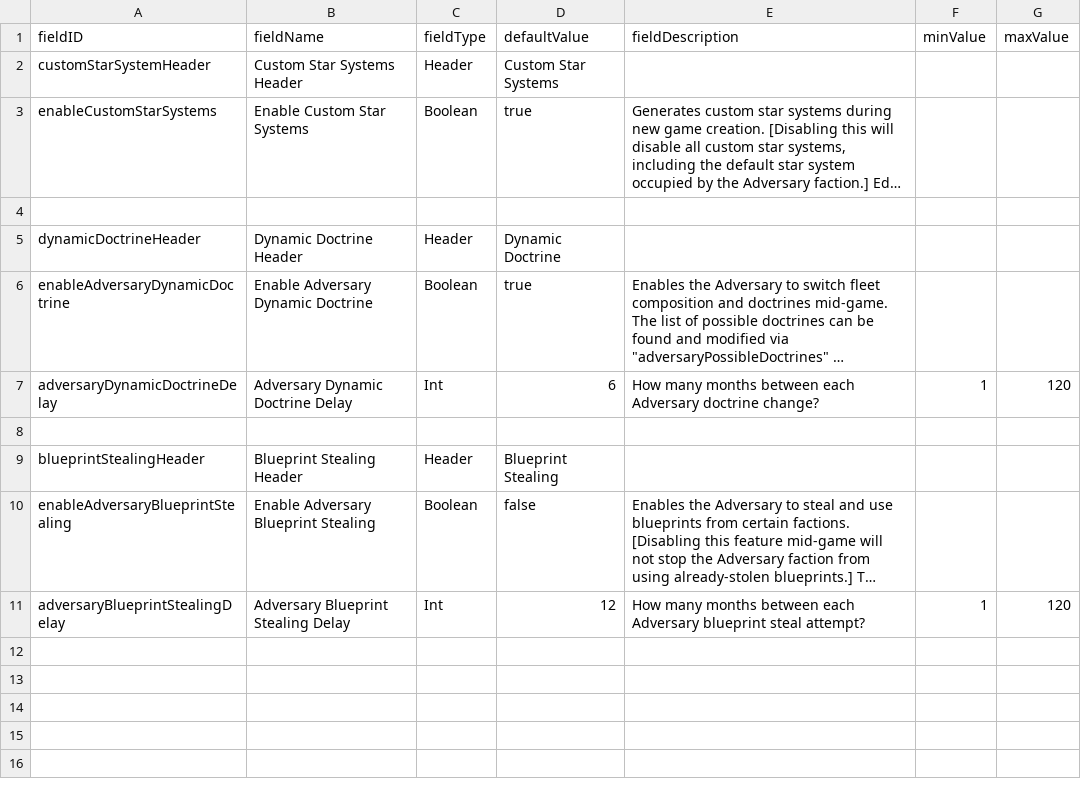
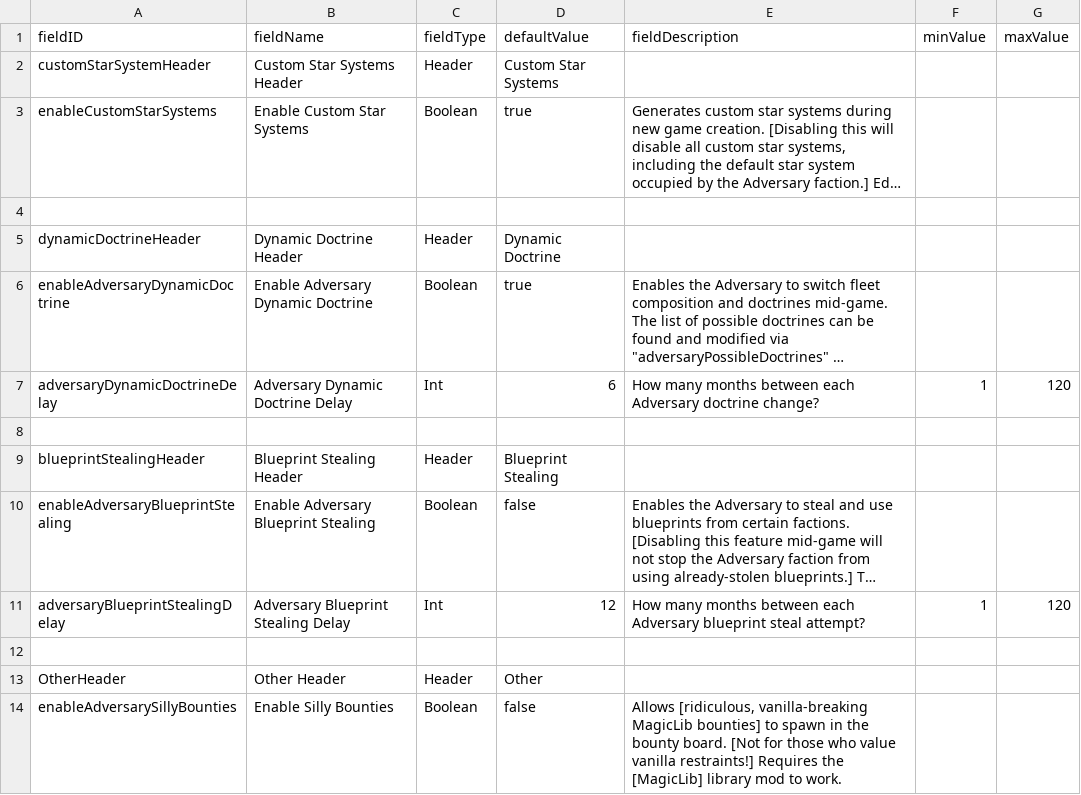
Before and after one commit to Tranquiliti/Adversary, a CSV file: data/config/LunaSettings.csv, drawn as a sheet; long unchanged cells end in …; the diff names each change by its address in the sheet, - before the commit and + after, or states it on an @@ line.

```diff
--- a/data/config/LunaSettings.csv
+++ b/data/config/LunaSettings.csv
+row 12: (empty)
+row 13: OtherHeader | Other Header | Header | Other
+row 14: enableAdversarySillyBounties | Enable Silly Bounties | Boolean | false | Allows [ridiculous, vanilla-breaking MagicLib bounties] to spawn in the bounty board. [Not for those who value vanilla restraints!] Requires the [MagicLib] library mod to work.
```
Also changed, not shown: 9 other files.
